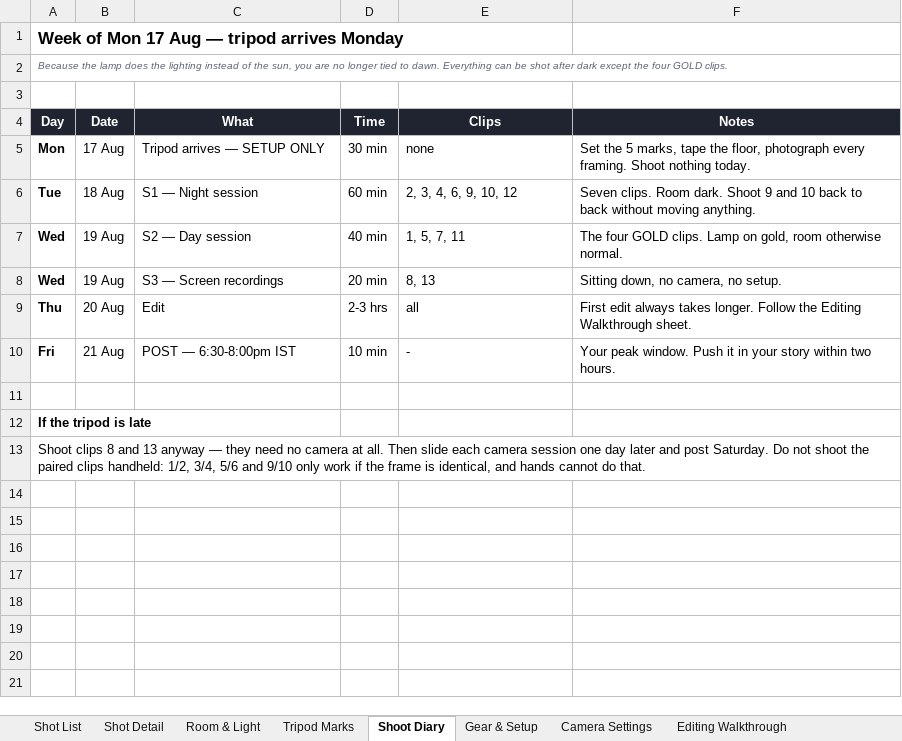
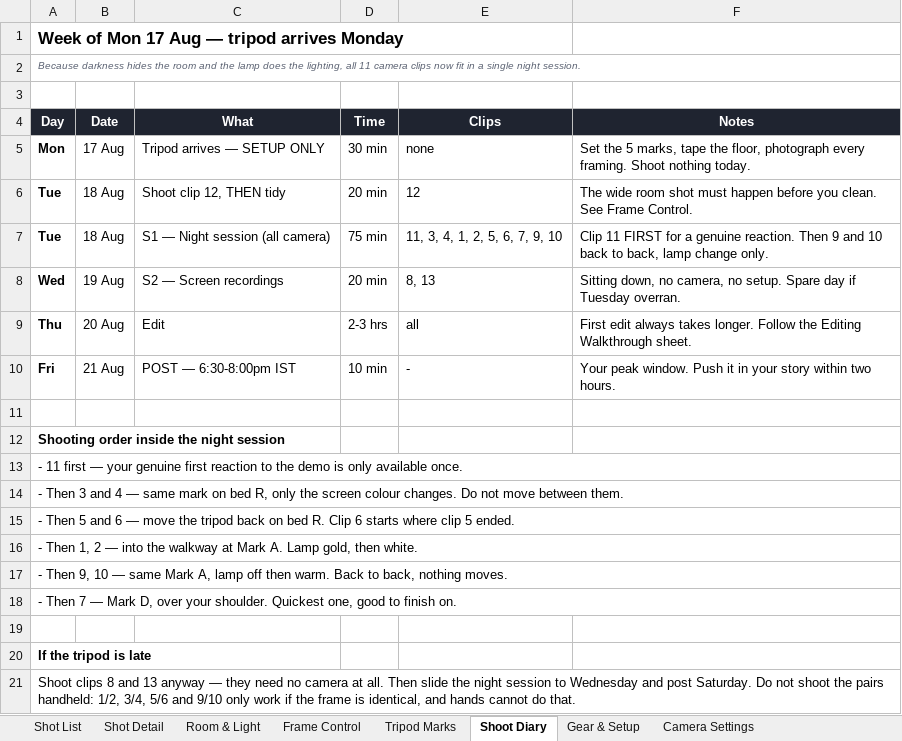
Before and after one commit to smeetkataria7-cmyk/Jarvis, an Excel workbook: reel-shot-list.xlsx, sheet Shoot Diary, drawn as a sheet; values as stored, in another font and other column widths than the file's, no borders; removed rows and columns are numbered as before the commit, all else as after; the diff names each change by its address in the sheet, - before the commit and + after, or states it on an @@ line.

```diff
--- a/reel-shot-list.xlsx (sheet Shoot Diary)
+++ b/reel-shot-list.xlsx (sheet Shoot Diary)
+sheet tab: Frame Control
-A2 (Day): Because the lamp does the lighting instead of the sun, you are no longer tied to dawn. Everything can be shot after dark except the four GOLD clips.
+A2 (Day): Because darkness hides the room and the lamp does the lighting, all 11 camera clips now fit in a single night session.
+row 6: Tue | 18 Aug | Shoot clip 12, THEN tidy | 20 min | 12 | The wide room shot must happen before you clean. See Frame Control.
-C7 (What): S1 — Night session
+C7 (What): S1 — Night session (all camera)
-D7 (Time): 60 min
+D7 (Time): 75 min
-E7 (Clips): 2, 3, 4, 6, 9, 10, 12
+E7 (Clips): 11, 3, 4, 1, 2, 5, 6, 7, 9, 10
-F7 (Notes): Seven clips. Room dark. Shoot 9 and 10 back to back without moving anything.
+F7 (Notes): Clip 11 FIRST for a genuine reaction. Then 9 and 10 back to back, lamp change only.
-row 7: Wed | 19 Aug | S2 — Day session | 40 min | 1, 5, 7, 11 | The four GOLD clips. Lamp on gold, room otherwise normal.
-C8 (What): S3 — Screen recordings
+C8 (What): S2 — Screen recordings
-F8 (Notes): …no setup.
+F8 (Notes): …no setup. Spare day if Tuesday overran.
+row 12: Shooting order inside the night session
+row 13: - 11 first — your genuine first reaction to the demo is only available once.
+row 14: - Then 3 and 4 — same mark on bed R, only the screen colour changes. Do not move between them.
+row 15: - Then 5 and 6 — move the tripod back on bed R. Clip 6 starts where clip 5 ended.
+row 16: - Then 1, 2 — into the walkway at Mark A. Lamp gold, then white.
+row 17: - Then 9, 10 — same Mark A, lamp off then warm. Back to back, nothing moves.
+row 18: - Then 7 — Mark D, over your shoulder. Quickest one, good to finish on.
+row 19: (empty)
-A21 (Day): …Then slide each camera session one day later and post Saturday. Do not shoot the paired clips handheld: 1/2,…
+A21 (Day): …Then slide the night session to Wednesday and post Saturday. Do not shoot the pairs handheld: 1/2,…
```
Also changed, not shown: sheet Room & Light, sheet Shot Detail, sheet Shot List, sheet Tripod Marks, sheet Camera Settings, sheet Gear & Setup, 1 more sheet.
